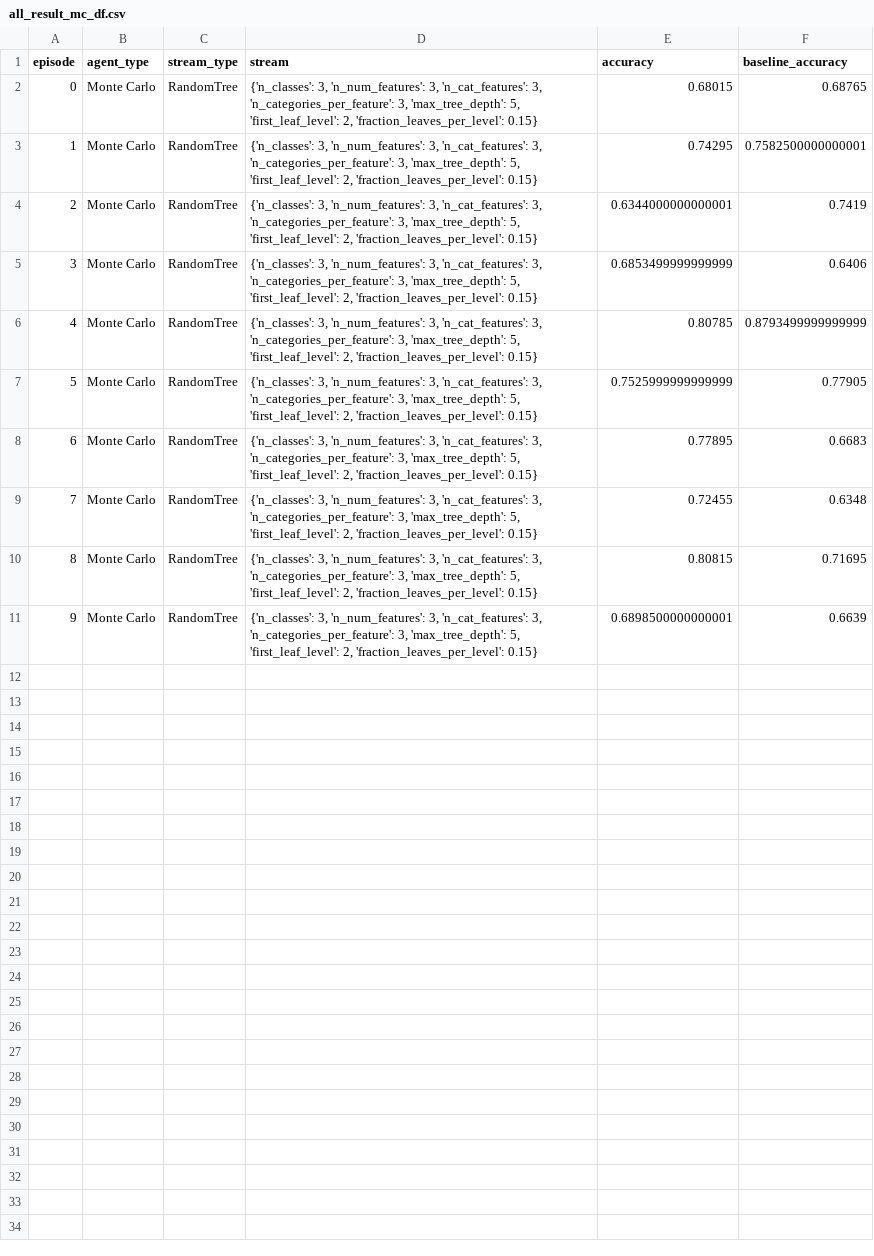
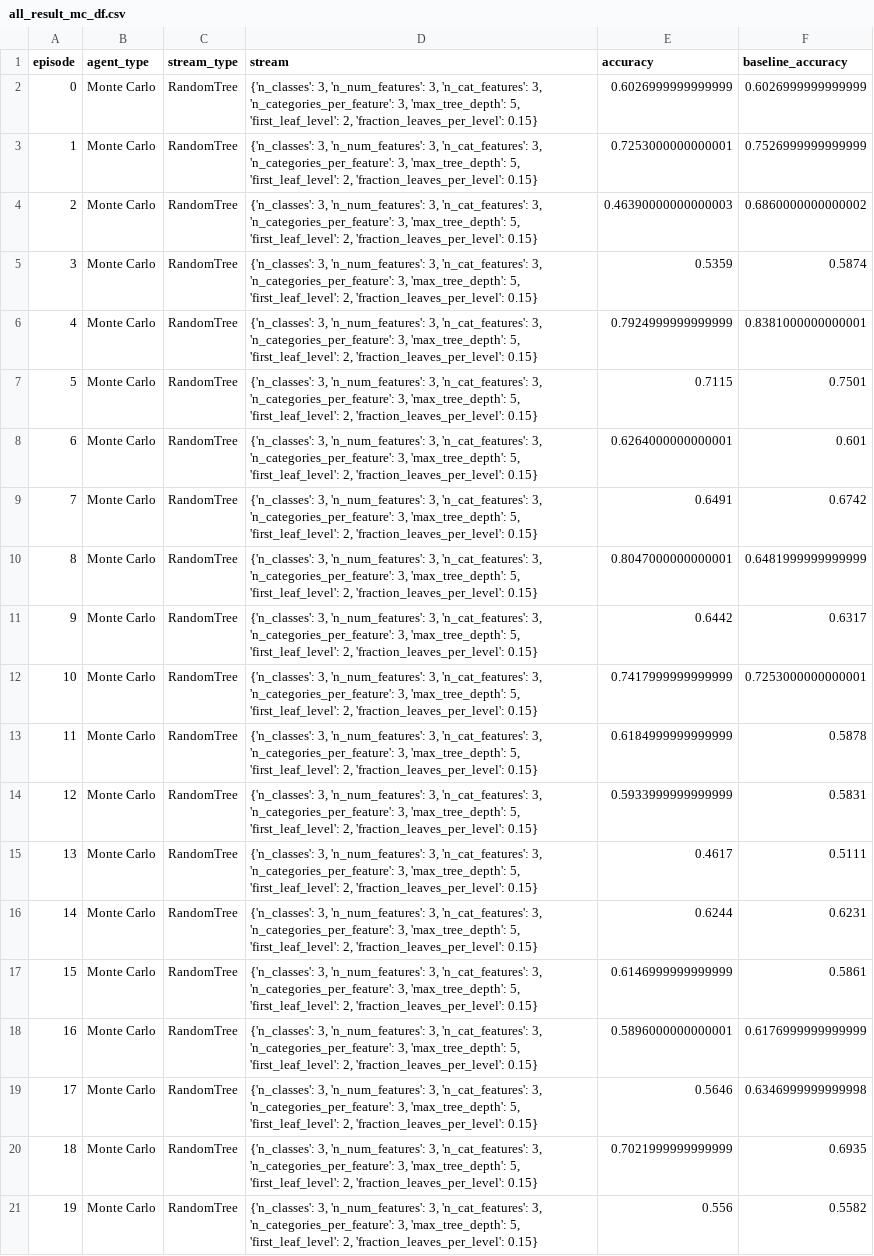
Before and after one commit to chaitanya-m/auto_scientist, a CSV file: all_result_mc_df.csv, drawn as a sheet; the diff names each change by its address in the sheet, - before the commit and + after, or states it on an @@ line.

Commit message:
10 epochs, 20 episodes, q-tables inconclusive

```diff
--- a/all_result_mc_df.csv
+++ b/all_result_mc_df.csv
-E2 (accuracy): 0.68015
+E2 (accuracy): 0.6026999999999999
-F2 (baseline_accuracy): 0.68765
+F2 (baseline_accuracy): 0.6026999999999999
-E3 (accuracy): 0.74295
+E3 (accuracy): 0.7253000000000001
-F3 (baseline_accuracy): 0.7582500000000001
+F3 (baseline_accuracy): 0.7526999999999999
-E4 (accuracy): 0.6344000000000001
+E4 (accuracy): 0.46390000000000003
-F4 (baseline_accuracy): 0.7419
+F4 (baseline_accuracy): 0.6860000000000002
-E5 (accuracy): 0.6853499999999999
+E5 (accuracy): 0.5359
-F5 (baseline_accuracy): 0.6406
+F5 (baseline_accuracy): 0.5874
-E6 (accuracy): 0.80785
+E6 (accuracy): 0.7924999999999999
-F6 (baseline_accuracy): 0.8793499999999999
+F6 (baseline_accuracy): 0.8381000000000001
-E7 (accuracy): 0.7525999999999999
+E7 (accuracy): 0.7115
-F7 (baseline_accuracy): 0.77905
+F7 (baseline_accuracy): 0.7501
-E8 (accuracy): 0.77895
+E8 (accuracy): 0.6264000000000001
-F8 (baseline_accuracy): 0.6683
+F8 (baseline_accuracy): 0.601
-E9 (accuracy): 0.72455
+E9 (accuracy): 0.6491
-F9 (baseline_accuracy): 0.6348
+F9 (baseline_accuracy): 0.6742
-E10 (accuracy): 0.80815
+E10 (accuracy): 0.8047000000000001
-F10 (baseline_accuracy): 0.71695
+F10 (baseline_accuracy): 0.6481999999999999
-E11 (accuracy): 0.6898500000000001
+E11 (accuracy): 0.6442
-F11 (baseline_accuracy): 0.6639
+F11 (baseline_accuracy): 0.6317
+row 12: 10 | Monte Carlo | RandomTree | {'n_classes': 3, 'n_num_features': 3, 'n_cat_features': 3, 'n_categories_per_feature': 3, 'max_tree_depth': 5, 'first_leaf_level': 2, 'fraction_leaves_per_level': 0.15} | 0.7417999999999999 | 0.7253000000000001
+row 13: 11 | Monte Carlo | RandomTree | {'n_classes': 3, 'n_num_features': 3, 'n_cat_features': 3, 'n_categories_per_feature': 3, 'max_tree_depth': 5, 'first_leaf_level': 2, 'fraction_leaves_per_level': 0.15} | 0.6184999999999999 | 0.5878
+row 14: 12 | Monte Carlo | RandomTree | {'n_classes': 3, 'n_num_features': 3, 'n_cat_features': 3, 'n_categories_per_feature': 3, 'max_tree_depth': 5, 'first_leaf_level': 2, 'fraction_leaves_per_level': 0.15} | 0.5933999999999999 | 0.5831
+row 15: 13 | Monte Carlo | RandomTree | {'n_classes': 3, 'n_num_features': 3, 'n_cat_features': 3, 'n_categories_per_feature': 3, 'max_tree_depth': 5, 'first_leaf_level': 2, 'fraction_leaves_per_level': 0.15} | 0.4617 | 0.5111
+row 16: 14 | Monte Carlo | RandomTree | {'n_classes': 3, 'n_num_features': 3, 'n_cat_features': 3, 'n_categories_per_feature': 3, 'max_tree_depth': 5, 'first_leaf_level': 2, 'fraction_leaves_per_level': 0.15} | 0.6244 | 0.6231
+row 17: 15 | Monte Carlo | RandomTree | {'n_classes': 3, 'n_num_features': 3, 'n_cat_features': 3, 'n_categories_per_feature': 3, 'max_tree_depth': 5, 'first_leaf_level': 2, 'fraction_leaves_per_level': 0.15} | 0.6146999999999999 | 0.5861
+row 18: 16 | Monte Carlo | RandomTree | {'n_classes': 3, 'n_num_features': 3, 'n_cat_features': 3, 'n_categories_per_feature': 3, 'max_tree_depth': 5, 'first_leaf_level': 2, 'fraction_leaves_per_level': 0.15} | 0.5896000000000001 | 0.6176999999999999
+row 19: 17 | Monte Carlo | RandomTree | {'n_classes': 3, 'n_num_features': 3, 'n_cat_features': 3, 'n_categories_per_feature': 3, 'max_tree_depth': 5, 'first_leaf_level': 2, 'fraction_leaves_per_level': 0.15} | 0.5646 | 0.6346999999999998
+row 20: 18 | Monte Carlo | RandomTree | {'n_classes': 3, 'n_num_features': 3, 'n_cat_features': 3, 'n_categories_per_feature': 3, 'max_tree_depth': 5, 'first_leaf_level': 2, 'fraction_leaves_per_level': 0.15} | 0.7021999999999999 | 0.6935
+row 21: 19 | Monte Carlo | RandomTree | {'n_classes': 3, 'n_num_features': 3, 'n_cat_features': 3, 'n_categories_per_feature': 3, 'max_tree_depth': 5, 'first_leaf_level': 2, 'fraction_leaves_per_level': 0.15} | 0.556 | 0.5582
```
Also changed, not shown: all_result_ql_df.csv, 2 other files.
